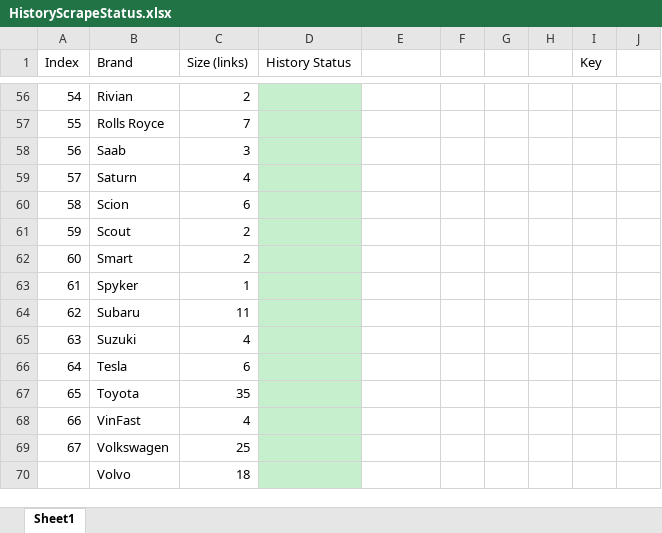
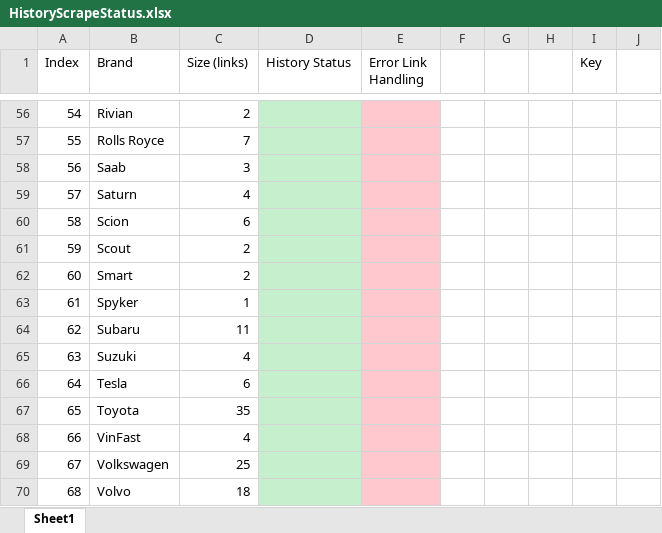
Before and after one commit to petermatts/CarStats, an Excel workbook: Docs/HistoryScrapeStatus.xlsx, sheet Sheet1, drawn as a sheet; only a part is shown, gaps mark what is left out; values as stored, in another font and other column widths than the file's, no borders; the diff covers the shown part only; the diff names each change by its address in the sheet, - before the commit and + after, or states it on an @@ line.

Commit message:
Done main scraping. Next task: helper scripts and bad link scraping

```diff
--- a/Docs/HistoryScrapeStatus.xlsx (sheet Sheet1)
+++ b/Docs/HistoryScrapeStatus.xlsx (sheet Sheet1)
-E1: (empty)
+E1: Error Link Handling
-E56:E70 fill: none
+E56:E70 fill: #FFC7CE
-A70 (Index): (empty)
+A70 (Index): 68
```
Also changed, not shown: 2 edited cells and cell formats elsewhere in this sheet, 6 other files.
